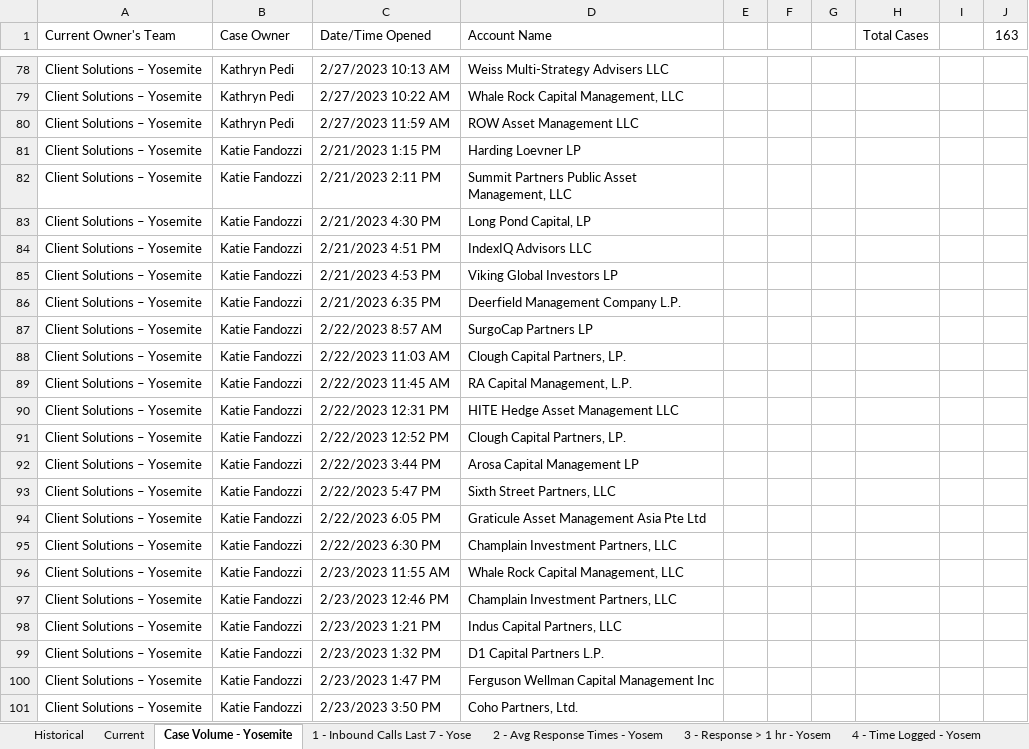
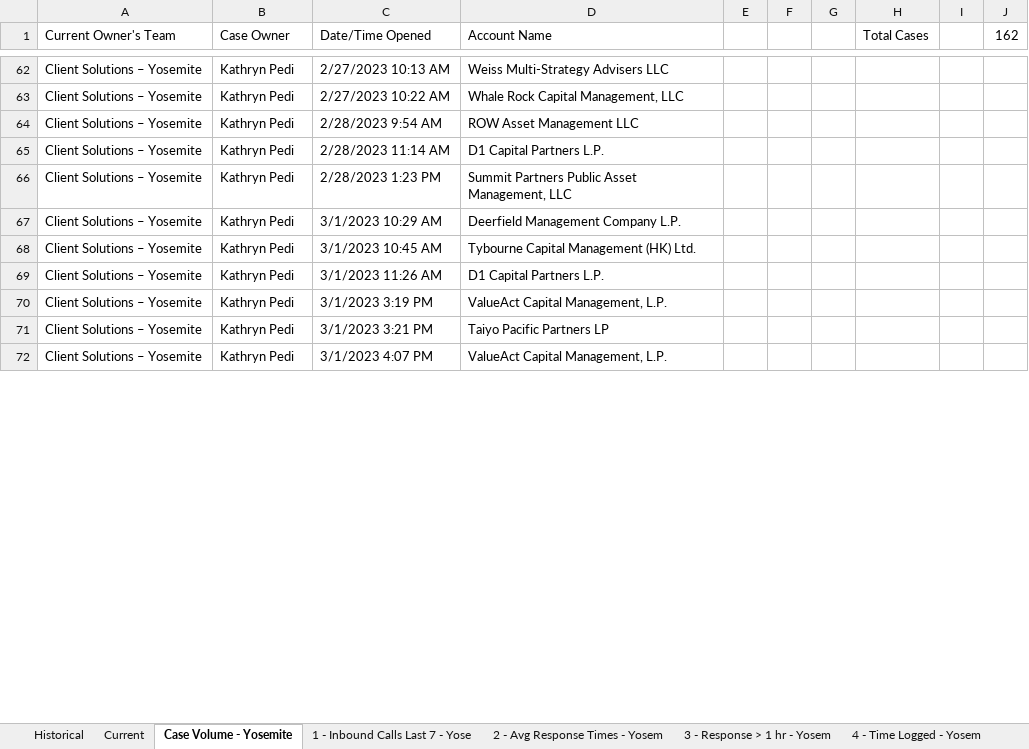
Before and after one commit to TeamYosem/prod, an Excel workbook: src/assets/Dashboard.xlsm, sheet Case Volume - Yosemite, drawn as a sheet; only a part is shown, gaps mark what is left out; values as stored, in another font and other column widths than the file's, no borders; table styles not drawn; removed rows and columns are numbered as before the commit, all else as after; the diff covers the shown part only; the diff names each change by its address in the sheet, - before the commit and + after, or states it on an @@ line.

```diff
--- a/src/assets/Dashboard.xlsm (sheet Case Volume - Yosemite)
+++ b/src/assets/Dashboard.xlsm (sheet Case Volume - Yosemite)
-J1: 163
+J1: 162
-C64 (Date/Time Opened): 2/27/2023 11:59 AM
+C64 (Date/Time Opened): 2/28/2023 9:54 AM
-row 81: Client Solutions – Yosemite | Katie Fandozzi | 2/21/2023 1:15 PM | Harding Loevner LP
+row 65: Client Solutions – Yosemite | Kathryn Pedi | 2/28/2023 11:14 AM | D1 Capital Partners L.P.
-B66 (Case Owner): Katie Fandozzi
+B66 (Case Owner): Kathryn Pedi
-C66 (Date/Time Opened): 2/21/2023 2:11 PM
+C66 (Date/Time Opened): 2/28/2023 1:23 PM
-row 83: Client Solutions – Yosemite | Katie Fandozzi | 2/21/2023 4:30 PM | Long Pond Capital, LP
-row 84: Client Solutions – Yosemite | Katie Fandozzi | 2/21/2023 4:51 PM | IndexIQ Advisors LLC
-row 85: Client Solutions – Yosemite | Katie Fandozzi | 2/21/2023 4:53 PM | Viking Global Investors LP
-B67 (Case Owner): Katie Fandozzi
+B67 (Case Owner): Kathryn Pedi
-C67 (Date/Time Opened): 2/21/2023 6:35 PM
+C67 (Date/Time Opened): 3/1/2023 10:29 AM
-row 87: Client Solutions – Yosemite | Katie Fandozzi | 2/22/2023 8:57 AM | SurgoCap Partners LP
-row 88: Client Solutions – Yosemite | Katie Fandozzi | 2/22/2023 11:03 AM | Clough Capital Partners, LP.
-B68 (Case Owner): Katie Fandozzi
+B68 (Case Owner): Kathryn Pedi
-C68 (Date/Time Opened): 2/22/2023 11:45 AM
+C68 (Date/Time Opened): 3/1/2023 10:45 AM
-D68 (Account Name): RA Capital Management, L.P.
+D68 (Account Name): Tybourne Capital Management (HK) Ltd.
-row 90: Client Solutions – Yosemite | Katie Fandozzi | 2/22/2023 12:31 PM | HITE Hedge Asset Management LLC
-row 91: Client Solutions – Yosemite | Katie Fandozzi | 2/22/2023 12:52 PM | Clough Capital Partners, LP.
-row 92: Client Solutions – Yosemite | Katie Fandozzi | 2/22/2023 3:44 PM | Arosa Capital Management LP
-row 93: Client Solutions – Yosemite | Katie Fandozzi | 2/22/2023 5:47 PM | Sixth Street Partners, LLC
-row 94: Client Solutions – Yosemite | Katie Fandozzi | 2/22/2023 6:05 PM | Graticule Asset Management Asia Pte Ltd
-row 95: Client Solutions – Yosemite | Katie Fandozzi | 2/22/2023 6:30 PM | Champlain Investment Partners, LLC
-row 96: Client Solutions – Yosemite | Katie Fandozzi | 2/23/2023 11:55 AM | Whale Rock Capital Management, LLC
-row 97: Client Solutions – Yosemite | Katie Fandozzi | 2/23/2023 12:46 PM | Champlain Investment Partners, LLC
-row 98: Client Solutions – Yosemite | Katie Fandozzi | 2/23/2023 1:21 PM | Indus Capital Partners, LLC
-B69 (Case Owner): Katie Fandozzi
+B69 (Case Owner): Kathryn Pedi
-C69 (Date/Time Opened): 2/23/2023 1:32 PM
+C69 (Date/Time Opened): 3/1/2023 11:26 AM
+row 70: Client Solutions – Yosemite | Kathryn Pedi | 3/1/2023 3:19 PM | ValueAct Capital Management, L.P.
+row 71: Client Solutions – Yosemite | Kathryn Pedi | 3/1/2023 3:21 PM | Taiyo Pacific Partners LP
-B72 (Case Owner): Katie Fandozzi
+B72 (Case Owner): Kathryn Pedi
-C72 (Date/Time Opened): 2/23/2023 1:47 PM
+C72 (Date/Time Opened): 3/1/2023 4:07 PM
-D72 (Account Name): Ferguson Wellman Capital Management Inc
+D72 (Account Name): ValueAct Capital Management, L.P.
-row 101: Client Solutions – Yosemite | Katie Fandozzi | 2/23/2023 3:50 PM | Coho Partners, Ltd.
```
Also changed, not shown: 90 added rows, 80 removed rows and 54 edited cells elsewhere in this sheet, sheet 4 - Time Logged - Yosem, sheet 2 - Avg Response Times - Yosem, sheet 1 - Inbound Calls Last 7 - Yose, sheet 3 - Response > 1 hr - Yosem, sheet Current, sheet Historical, hidden cells.
